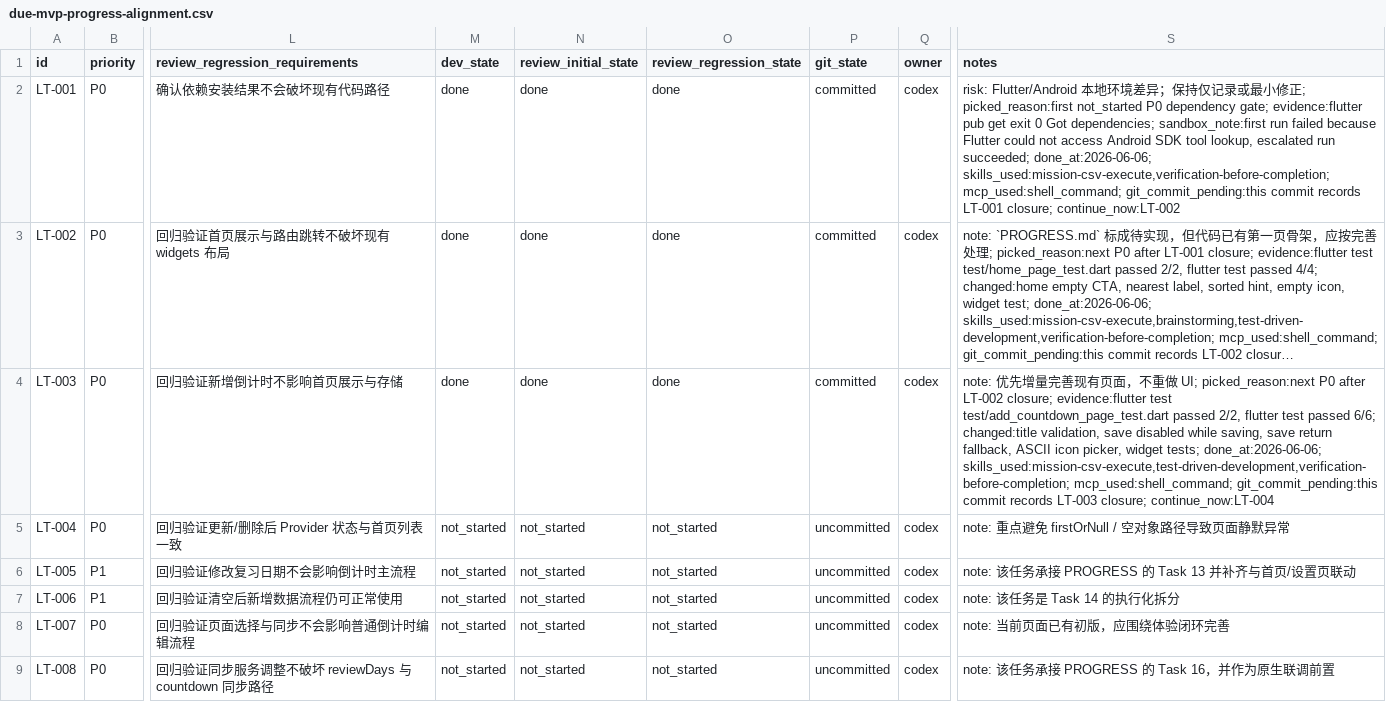
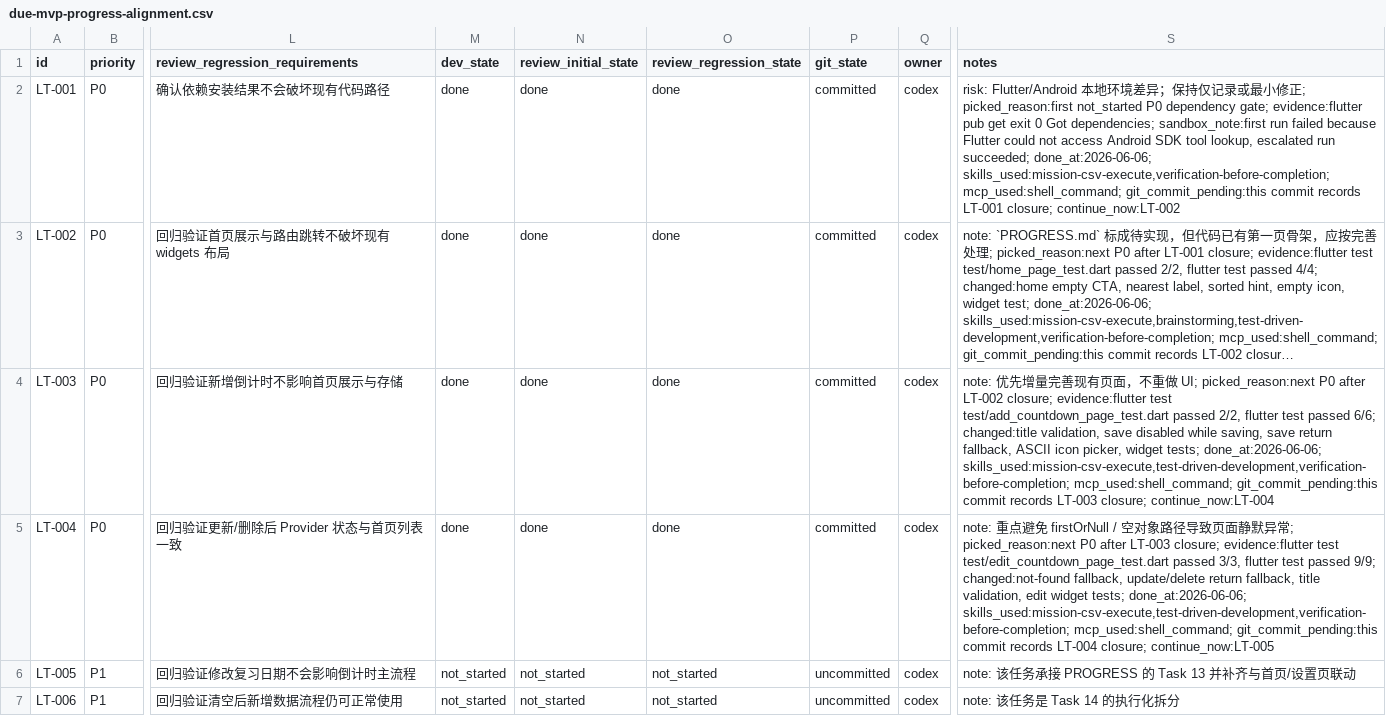
Before and after one commit to jeff-0717/due, a CSV file: issues/due-mvp-progress-alignment.csv, drawn as a sheet; only a part is shown, gaps mark what is left out; the shorter side is filled out with more unchanged rows; long unchanged cells end in …; the diff names each change by its address in the sheet, - before the commit and + after, or states it on an @@ line.

Commit message:
feat(form): harden edit countdown flow

```diff
--- a/issues/due-mvp-progress-alignment.csv
+++ b/issues/due-mvp-progress-alignment.csv
-M5 (dev_state): not_started
+M5 (dev_state): done
-N5 (review_initial_state): not_started
+N5 (review_initial_state): done
-O5 (review_regression_state): not_started
+O5 (review_regression_state): done
-P5 (git_state): uncommitted
+P5 (git_state): committed
-S5 (notes): …静默异常
+S5 (notes): …静默异常; picked_reason:next P0 after LT-003 closure; evidence:flutter test test/edit_countdown_page_test.dart passed 3/3, flutter test passed 9/9; changed:not-found fallback, update/delete return fallback, title validation, edit widget tests; done_at:2026-06-06; skills_used:mission-csv-execute,test-driven-development,verification-before-completion; mcp_used:shell_command; git_commit_pending:this commit records LT-004 closure; continue_now:LT-005
```
Also changed, not shown: 2 other files.
